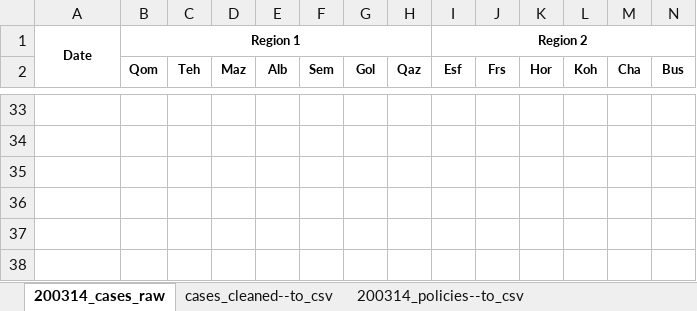
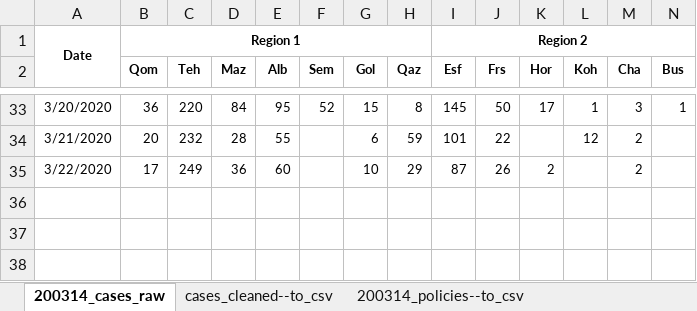
Before and after one commit to Global-Policy-Lab/gpl-covid, an Excel workbook: data/raw/iran/covid_iran.xlsx, sheet 200314_cases_raw, drawn as a sheet; only a part is shown, gaps mark what is left out; values as stored, in another font and other column widths than the file's, no borders; rows hold the shown columns only; the diff covers the shown part only; the diff names each change by its address in the sheet, - before the commit and + after, or states it on an @@ line.

```diff
--- a/data/raw/iran/covid_iran.xlsx (sheet 200314_cases_raw)
+++ b/data/raw/iran/covid_iran.xlsx (sheet 200314_cases_raw)
-row 33: (empty)
+row 33: 3/20/2020 | 36 | 220 | 84 | 95 | 52 | 15 | 8 | 145 | 50 | 17 | 1 | 3 | 1
-row 34: (empty)
+row 34: 3/21/2020 | 20 | 232 | 28 | 55 |  | 6 | 59 | 101 | 22 |  | 12 | 2
-row 35: (empty)
+row 35: 3/22/2020 | 17 | 249 | 36 | 60 |  | 10 | 29 | 87 | 26 | 2 |  | 2
```
Also changed, not shown: 97 edited cells and cell formats elsewhere in this sheet, sheet cases_cleaned--to_csv, sheet 200314_policies--to_csv, 5 other files.
